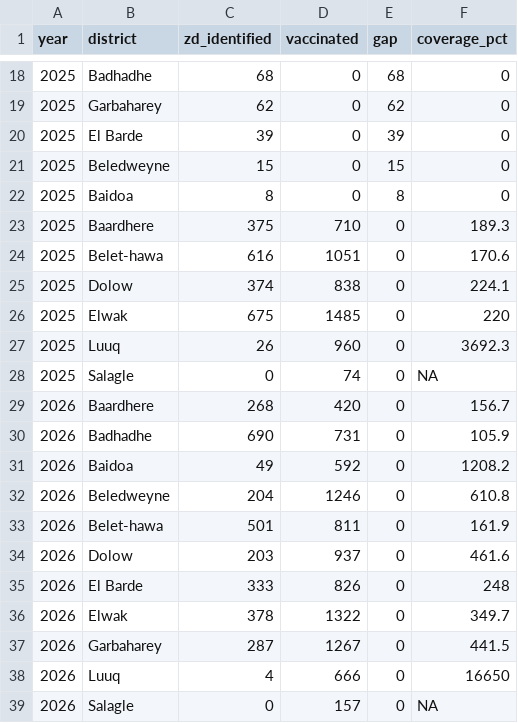
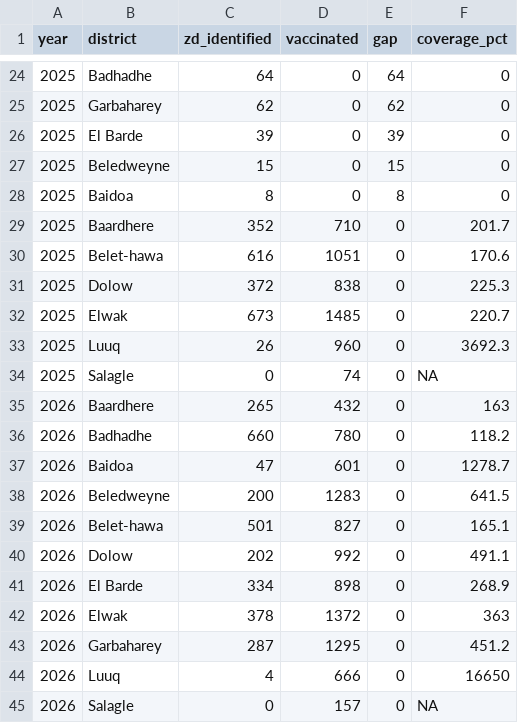
Before and after one commit to zhmccann9/somalia_polio_analytics, a CSV file: nomad_app_new/district_coverage_gap.csv, drawn as a sheet; only a part is shown, gaps mark what is left out; the diff covers the shown part only.

```diff
--- a/nomad_app_new/district_coverage_gap.csv
+++ b/nomad_app_new/district_coverage_gap.csv
@@ -18,2 +24,2 @@
-"2025","Badhadhe",68,0,68,0
+"2025","Badhadhe",64,0,64,0
 "2025","Garbaharey",62,0,62,0
@@ -22,17 +28,17 @@
 "2025","Baidoa",8,0,8,0
-"2025","Baardhere",375,710,0,189.3
+"2025","Baardhere",352,710,0,201.7
 "2025","Belet-hawa",616,1051,0,170.6
-"2025","Dolow",374,838,0,224.1
-"2025","Elwak",675,1485,0,220
+"2025","Dolow",372,838,0,225.3
+"2025","Elwak",673,1485,0,220.7
 "2025","Luuq",26,960,0,3692.3
 "2025","Salagle",0,74,0,NA
-"2026","Baardhere",268,420,0,156.7
-"2026","Badhadhe",690,731,0,105.9
-"2026","Baidoa",49,592,0,1208.2
-"2026","Beledweyne",204,1246,0,610.8
-"2026","Belet-hawa",501,811,0,161.9
-"2026","Dolow",203,937,0,461.6
-"2026","El Barde",333,826,0,248
-"2026","Elwak",378,1322,0,349.7
-"2026","Garbaharey",287,1267,0,441.5
+"2026","Baardhere",265,432,0,163
+"2026","Badhadhe",660,780,0,118.2
+"2026","Baidoa",47,601,0,1278.7
+"2026","Beledweyne",200,1283,0,641.5
+"2026","Belet-hawa",501,827,0,165.1
+"2026","Dolow",202,992,0,491.1
+"2026","El Barde",334,898,0,268.9
+"2026","Elwak",378,1372,0,363
+"2026","Garbaharey",287,1295,0,451.2
 "2026","Luuq",4,666,0,16650
```
Also changed, not shown: 7 added rows, 1 removed row and 38 edited cells elsewhere in this file, 9 other files.
